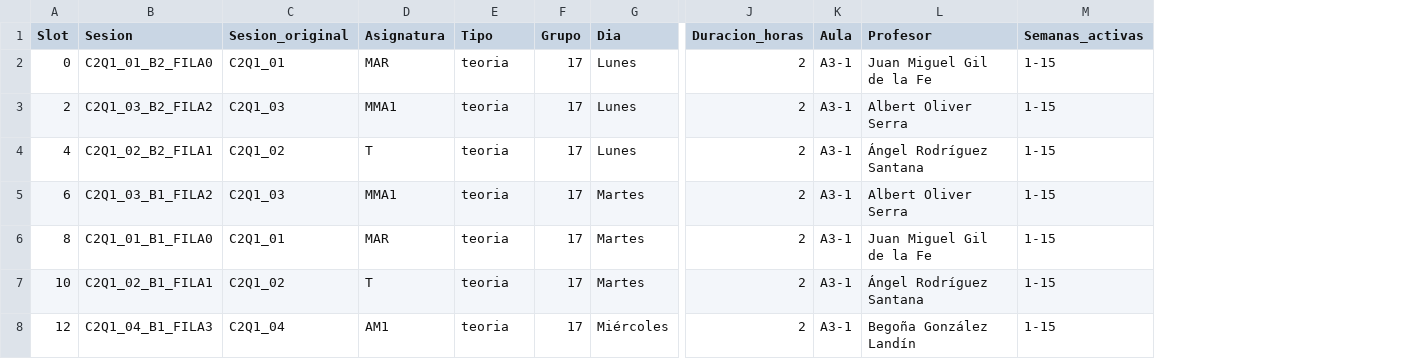
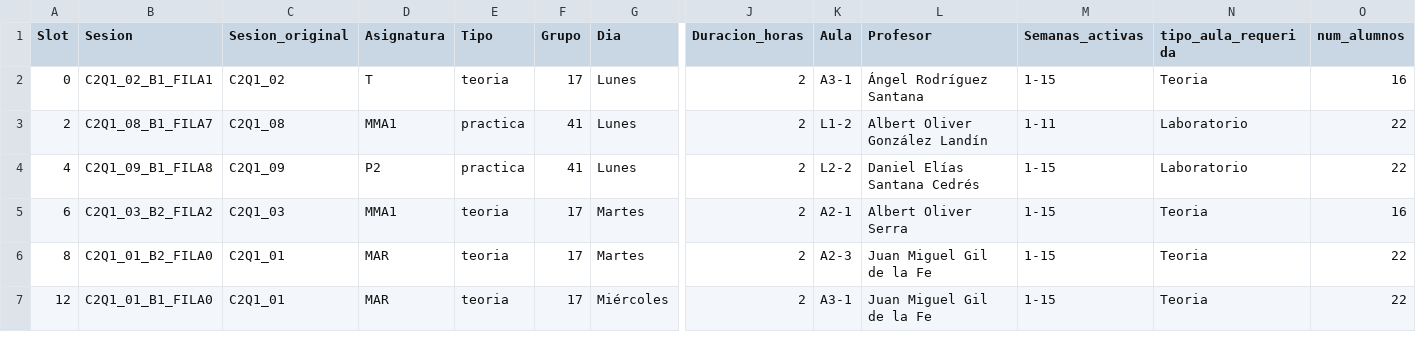
Before and after one commit to inestorres102/ProyectoOH, a CSV file: resultados/horario_2GIFM_1cuatri_recocido.csv, drawn as a sheet; only a part is shown, gaps mark what is left out; removed rows and columns are numbered as before the commit, all else as after; rows hold the shown columns only; the diff covers the shown part only; the diff names each change by its address in the sheet, - before the commit and + after, or states it on an @@ line.

```diff
--- a/resultados/horario_2GIFM_1cuatri_recocido.csv
+++ b/resultados/horario_2GIFM_1cuatri_recocido.csv
+column N (tipo_aula_requerida), rows 2-7: Teoria | Laboratorio | Laboratorio | Teoria | Teoria | Teoria
+column O (num_alumnos), rows 2-7: 16 | 22 | 22 | 16 | 22 | 22
-B2 (Sesion): C2Q1_01_B2_FILA0
+B2 (Sesion): C2Q1_02_B1_FILA1
-C2 (Sesion_original): C2Q1_01
+C2 (Sesion_original): C2Q1_02
-D2 (Asignatura): MAR
+D2 (Asignatura): T
-L2 (Profesor): Juan Miguel Gil de la Fe
+L2 (Profesor): Ángel Rodríguez Santana
-B3 (Sesion): C2Q1_03_B2_FILA2
+B3 (Sesion): C2Q1_08_B1_FILA7
-C3 (Sesion_original): C2Q1_03
+C3 (Sesion_original): C2Q1_08
-E3:E4 (Tipo): teoria
+E3:E4 (Tipo): practica
-F3:F4 (Grupo): 17
+F3:F4 (Grupo): 41
-K3 (Aula): A3-1
+K3 (Aula): L1-2
-L3 (Profesor): Albert Oliver Serra
+L3 (Profesor): Albert Oliver González Landín
-M3 (Semanas_activas): 1-15
+M3 (Semanas_activas): 1-11
-B4 (Sesion): C2Q1_02_B2_FILA1
+B4 (Sesion): C2Q1_09_B1_FILA8
-C4 (Sesion_original): C2Q1_02
+C4 (Sesion_original): C2Q1_09
-D4 (Asignatura): T
+D4 (Asignatura): P2
-K4 (Aula): A3-1
+K4 (Aula): L2-2
-L4 (Profesor): Ángel Rodríguez Santana
+L4 (Profesor): Daniel Elías Santana Cedrés
-B5 (Sesion): C2Q1_03_B1_FILA2
+B5 (Sesion): C2Q1_03_B2_FILA2
-K5 (Aula): A3-1
+K5 (Aula): A2-1
-B6 (Sesion): C2Q1_01_B1_FILA0
+B6 (Sesion): C2Q1_01_B2_FILA0
-K6 (Aula): A3-1
+K6 (Aula): A2-3
-row 7: 10 | C2Q1_02_B1_FILA1 | C2Q1_02 | T | teoria | 17 | Martes | 2 | A3-1 | Ángel Rodríguez Santana | 1-15
-B7 (Sesion): C2Q1_04_B1_FILA3
+B7 (Sesion): C2Q1_01_B1_FILA0
-C7 (Sesion_original): C2Q1_04
+C7 (Sesion_original): C2Q1_01
-D7 (Asignatura): AM1
+D7 (Asignatura): MAR
-L7 (Profesor): Begoña González Landín
+L7 (Profesor): Juan Miguel Gil de la Fe
```
Also changed, not shown: 1 added row and 28 edited cells elsewhere in this file, resultados/horario_1GIFM_1cuatri_recocido.csv, resultados/horario_2GIFM_2cuatri_recocido.csv, 42 other files.
